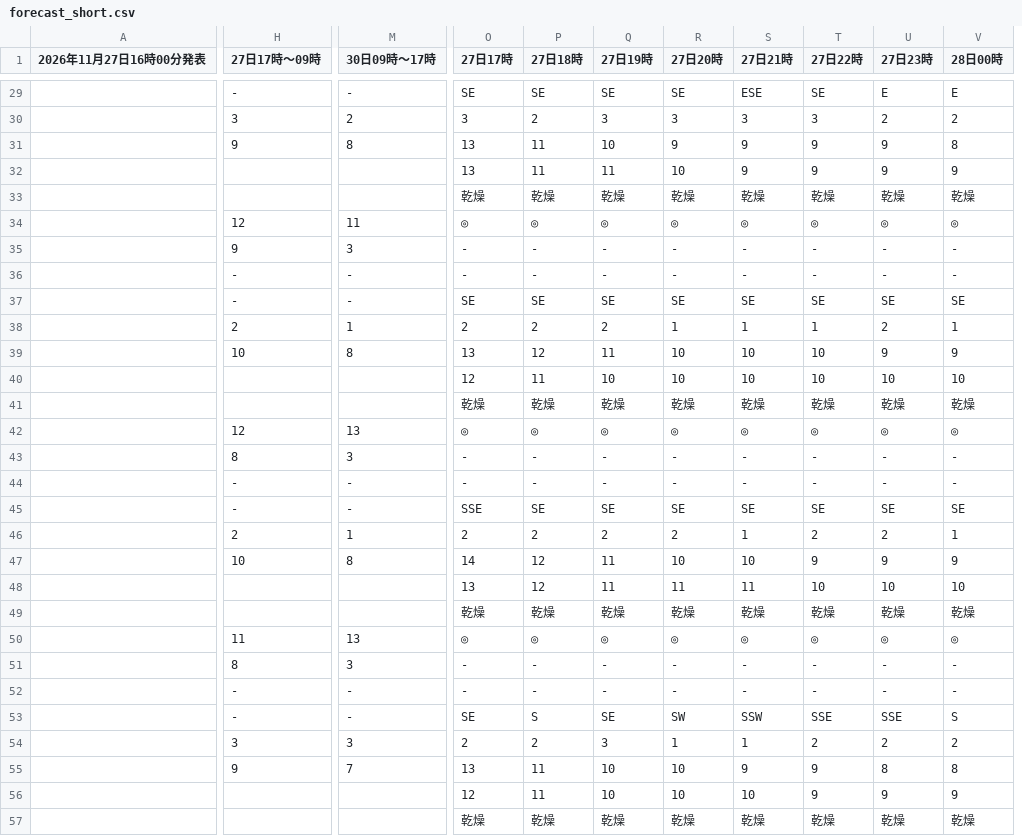
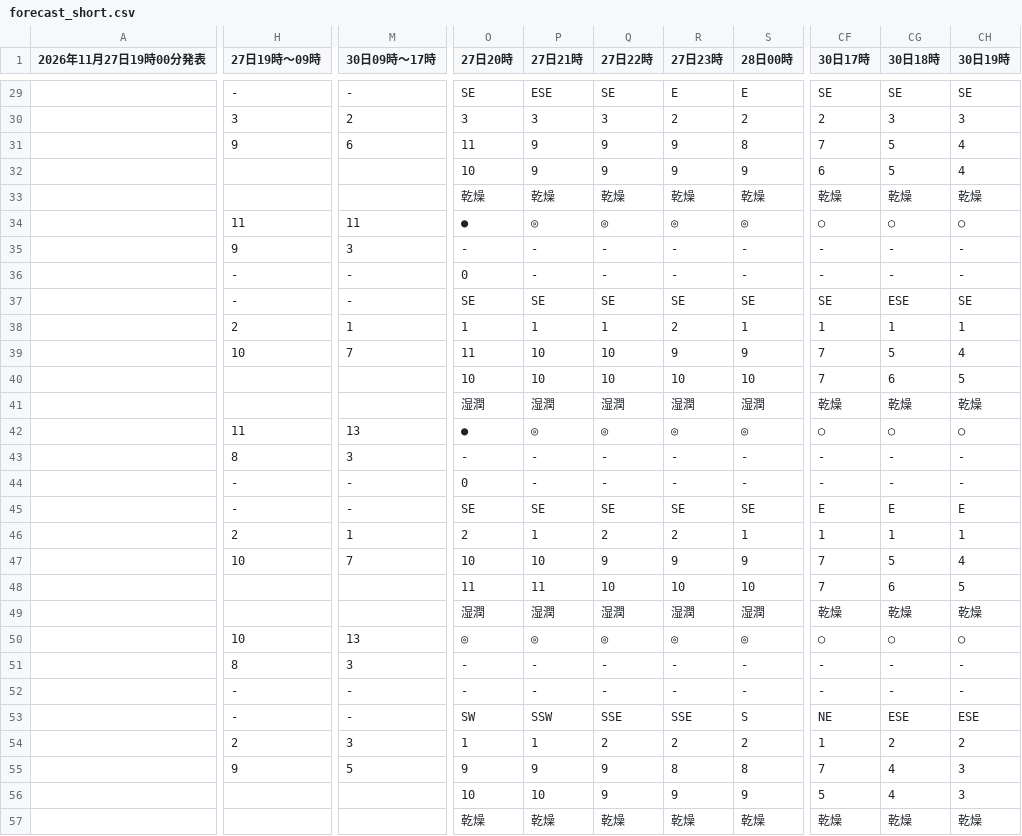
Before and after one commit to ophiuchus-hg/tenki, a CSV file: forecast_short.csv, drawn as a sheet; only a part is shown, gaps mark what is left out; removed rows and columns are numbered as before the commit, all else as after; the diff covers the shown part only; the diff names each change by its address in the sheet, - before the commit and + after, or states it on an @@ line.

```diff
--- a/forecast_short.csv
+++ b/forecast_short.csv
-column O (27日17時), rows 29-57: SE | 3 | 13 | 13 | 乾燥 | ◎ | - | - | SE | 2 | 13 | 12 | 乾燥 | ◎ | - | - | SSE | 2 | 14 | 13 | 乾燥 | ◎ | - | - | SE | 2 | 13 | 12 | 乾燥
-column P (27日18時), rows 29-57: SE | 2 | 11 | 11 | 乾燥 | ◎ | - | - | SE | 2 | 12 | 11 | 乾燥 | ◎ | - | - | SE | 2 | 12 | 12 | 乾燥 | ◎ | - | - | S | 2 | 11 | 11 | 乾燥
-column Q (27日19時), rows 29-57: SE | 3 | 10 | 11 | 乾燥 | ◎ | - | - | SE | 2 | 11 | 10 | 乾燥 | ◎ | - | - | SE | 2 | 11 | 11 | 乾燥 | ◎ | - | - | SE | 3 | 10 | 10 | 乾燥
+column CF (30日17時), rows 29-57: SE | 2 | 7 | 6 | 乾燥 | ○ | - | - | SE | 1 | 7 | 7 | 乾燥 | ○ | - | - | E | 1 | 7 | 7 | 乾燥 | ○ | - | - | NE | 1 | 7 | 5 | 乾燥
+column CG (30日18時), rows 29-57: SE | 3 | 5 | 5 | 乾燥 | ○ | - | - | ESE | 1 | 5 | 6 | 乾燥 | ○ | - | - | E | 1 | 5 | 6 | 乾燥 | ○ | - | - | ESE | 2 | 4 | 4 | 乾燥
+column CH (30日19時), rows 29-57: SE | 3 | 4 | 4 | 乾燥 | ○ | - | - | SE | 1 | 4 | 5 | 乾燥 | ○ | - | - | E | 1 | 4 | 5 | 乾燥 | ○ | - | - | ESE | 2 | 3 | 3 | 乾燥
-A1: 2026年11月27日16時00分発表
+A1: 2026年11月27日19時00分発表
-H1: 27日17時〜09時
+H1: 27日19時〜09時
-M31 (30日09時〜17時): 8
+M31 (30日09時〜17時): 6
-O31 (27日20時): 9
+O31 (27日20時): 11
-H34 (27日19時〜09時): 12
+H34 (27日19時〜09時): 11
-O34 (27日20時): ◎
+O34 (27日20時): ●
-O36 (27日20時): -
+O36 (27日20時): 0
-M39 (30日09時〜17時): 8
+M39 (30日09時〜17時): 7
-O39 (27日20時): 10
+O39 (27日20時): 11
-O41 (27日20時): 乾燥
+O41 (27日20時): 湿潤
-P41 (27日21時): 乾燥
+P41 (27日21時): 湿潤
-Q41 (27日22時): 乾燥
+Q41 (27日22時): 湿潤
-R41 (27日23時): 乾燥
+R41 (27日23時): 湿潤
-S41 (28日00時): 乾燥
+S41 (28日00時): 湿潤
-H42 (27日19時〜09時): 12
+H42 (27日19時〜09時): 11
-O42 (27日20時): ◎
+O42 (27日20時): ●
-O44 (27日20時): -
+O44 (27日20時): 0
-M47 (30日09時〜17時): 8
+M47 (30日09時〜17時): 7
-O49 (27日20時): 乾燥
+O49 (27日20時): 湿潤
-P49 (27日21時): 乾燥
+P49 (27日21時): 湿潤
-Q49 (27日22時): 乾燥
+Q49 (27日22時): 湿潤
-R49 (27日23時): 乾燥
+R49 (27日23時): 湿潤
-S49 (28日00時): 乾燥
+S49 (28日00時): 湿潤
-H50 (27日19時〜09時): 11
+H50 (27日19時〜09時): 10
-H54 (27日19時〜09時): 3
+H54 (27日19時〜09時): 2
-M55 (30日09時〜17時): 7
+M55 (30日09時〜17時): 5
-O55 (27日20時): 10
+O55 (27日20時): 9
```
Also changed, not shown: 21 edited cells elsewhere in this file.
